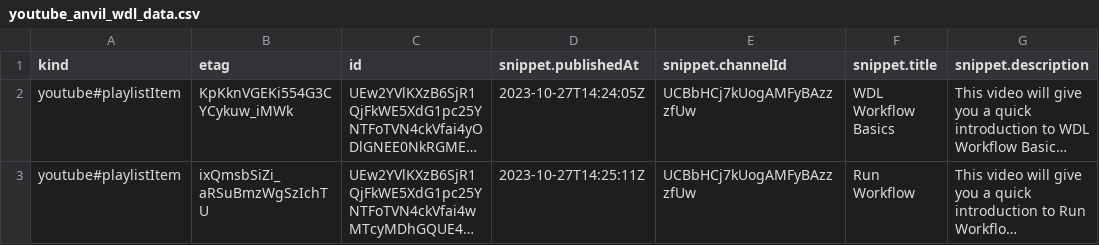
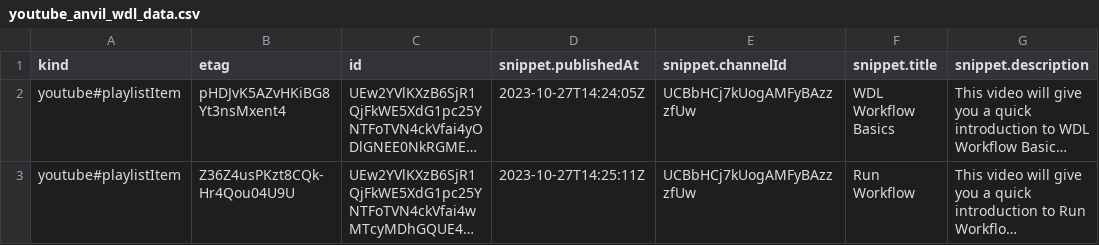
Before and after one commit to fhdsl/AnVIL_Collection, a CSV file: resources/youtube_anvil_wdl_data.csv, drawn as a sheet; only a part is shown; long unchanged cells end in …; the diff names each change by its address in the sheet, - before the commit and + after, or states it on an @@ line.

```diff
--- a/resources/youtube_anvil_wdl_data.csv
+++ b/resources/youtube_anvil_wdl_data.csv
-B2 (etag): KpKknVGEKi554G3CYCykuw_iMWk
+B2 (etag): pHDJvK5AZvHKiBG8Yt3nsMxent4
-B3 (etag): ixQmsbSiZi_aRSuBmzWgSzIchTU
+B3 (etag): Z36Z4usPKzt8CQk-Hr4Qou04U9U
```
Also changed, not shown: resources/youtube_demos_data.csv, resources/youtube_getting_started_data.csv, 3 other files.
